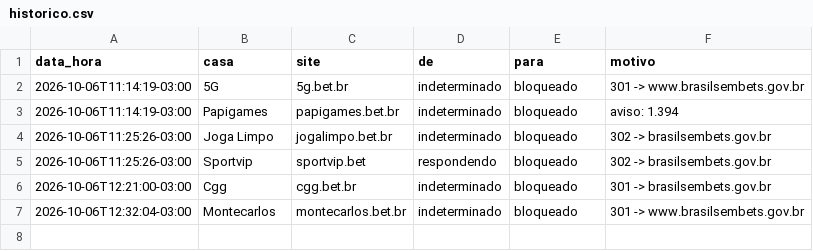
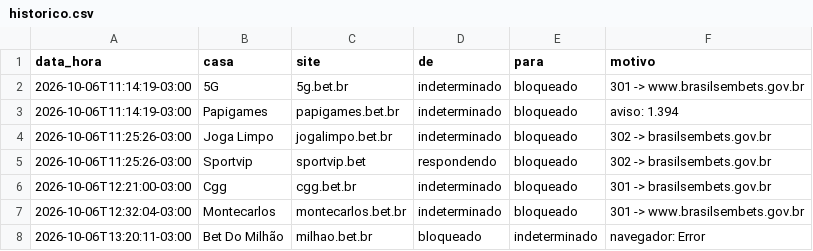
Before and after one commit to igorpiaba/monitor-bets, a CSV file: dados/historico.csv, drawn as a sheet; the diff names each change by its address in the sheet, - before the commit and + after, or states it on an @@ line.

```diff
--- a/dados/historico.csv
+++ b/dados/historico.csv
+row 8: 2026-10-06T13:20:11-03:00 | Bet Do Milhão | milhao.bet.br | bloqueado | indeterminado | navegador: Error
```
Also changed, not shown: 1 other file.
